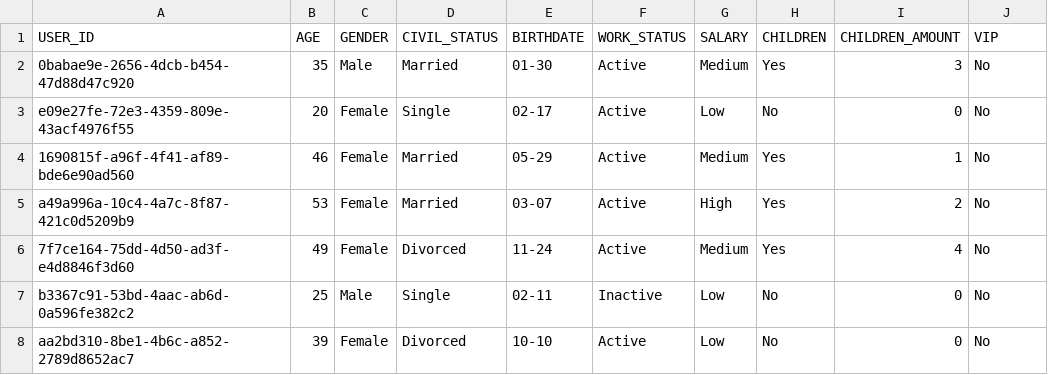
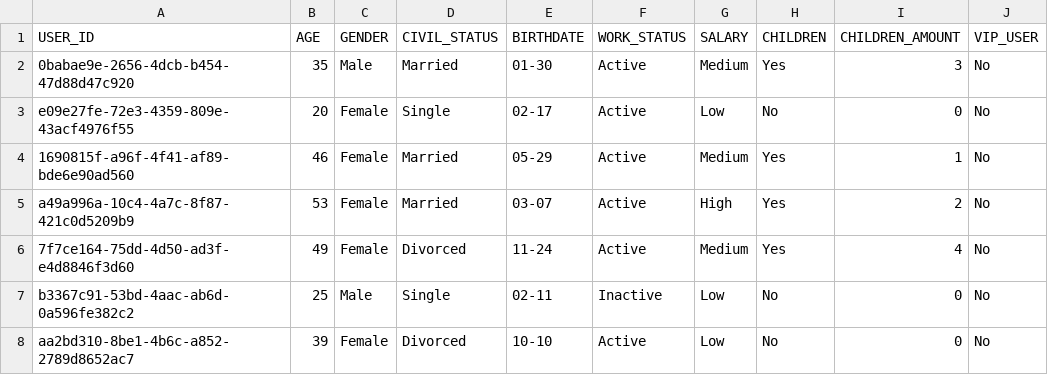
Before and after one commit to FranciscoNM98/cursodataengineer, a CSV file: seeds/STG_SNOWFLAKE_USERS_DETAILS.csv, drawn as a sheet; only a part is shown.

```diff
--- a/seeds/STG_SNOWFLAKE_USERS_DETAILS.csv
+++ b/seeds/STG_SNOWFLAKE_USERS_DETAILS.csv
@@ -1,2 +1,2 @@
-USER_ID,AGE,GENDER,CIVIL_STATUS,BIRTHDATE,WORK_STATUS,SALARY,CHILDREN,CHILDREN_AMOUNT,VIP
+USER_ID,AGE,GENDER,CIVIL_STATUS,BIRTHDATE,WORK_STATUS,SALARY,CHILDREN,CHILDREN_AMOUNT,VIP_USER
 0babae9e-2656-4dcb-b454-47d88d47c920,35,Male,Married,01-30,Active,Medium,Yes,3,No
```
Also changed, not shown: 4 other files.
